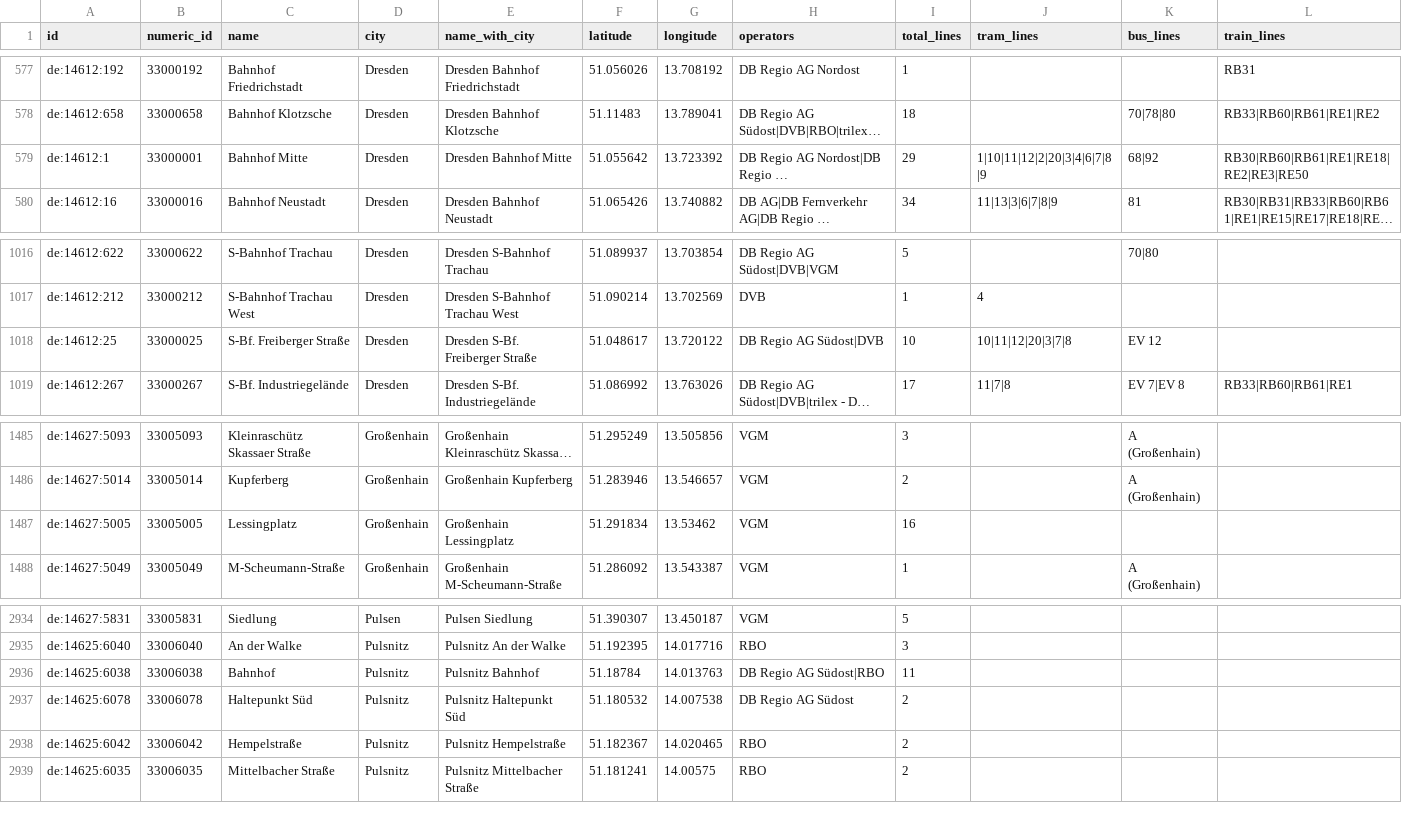
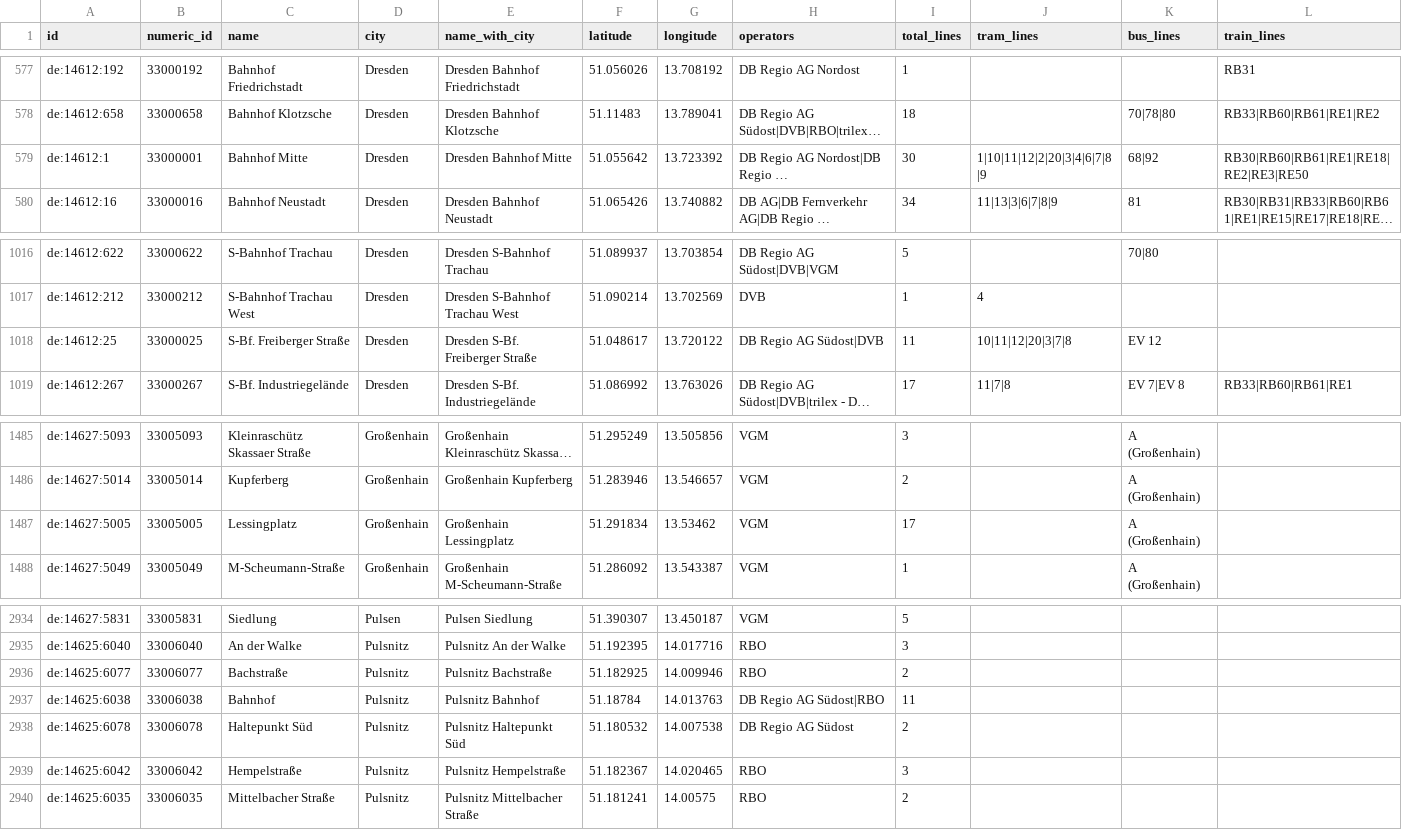
Before and after one commit to kiliankoe/vvo, a CSV file: data/stations.csv, drawn as a sheet; only a part is shown, gaps mark what is left out; long unchanged cells end in …; addresses are those after the commit; rows hold the shown columns only; the diff names each change by its address in the sheet, - before the commit and + after, or states it on an @@ line.

```diff
--- a/data/stations.csv
+++ b/data/stations.csv
-I579 (total_lines): 29
+I579 (total_lines): 30
-I1018 (total_lines): 10
+I1018 (total_lines): 11
-I1487 (total_lines): 16
+I1487 (total_lines): 17
-K1487 (bus_lines): (empty)
+K1487 (bus_lines): A (Großenhain)
+row 2936: de:14625:6077 | 33006077 | Bachstraße | Pulsnitz | Pulsnitz Bachstraße | 51.182925 | 14.009946 | RBO | 2
-I2939 (total_lines): 2
+I2939 (total_lines): 3
```
Also changed, not shown: 3 other files.
